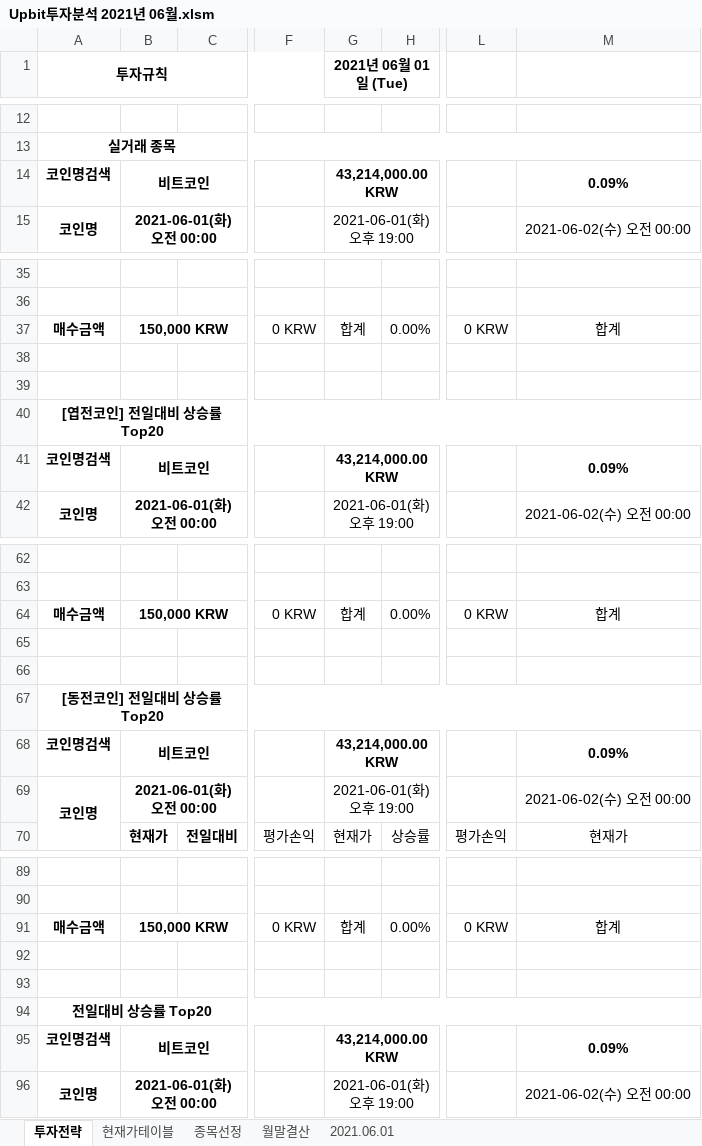
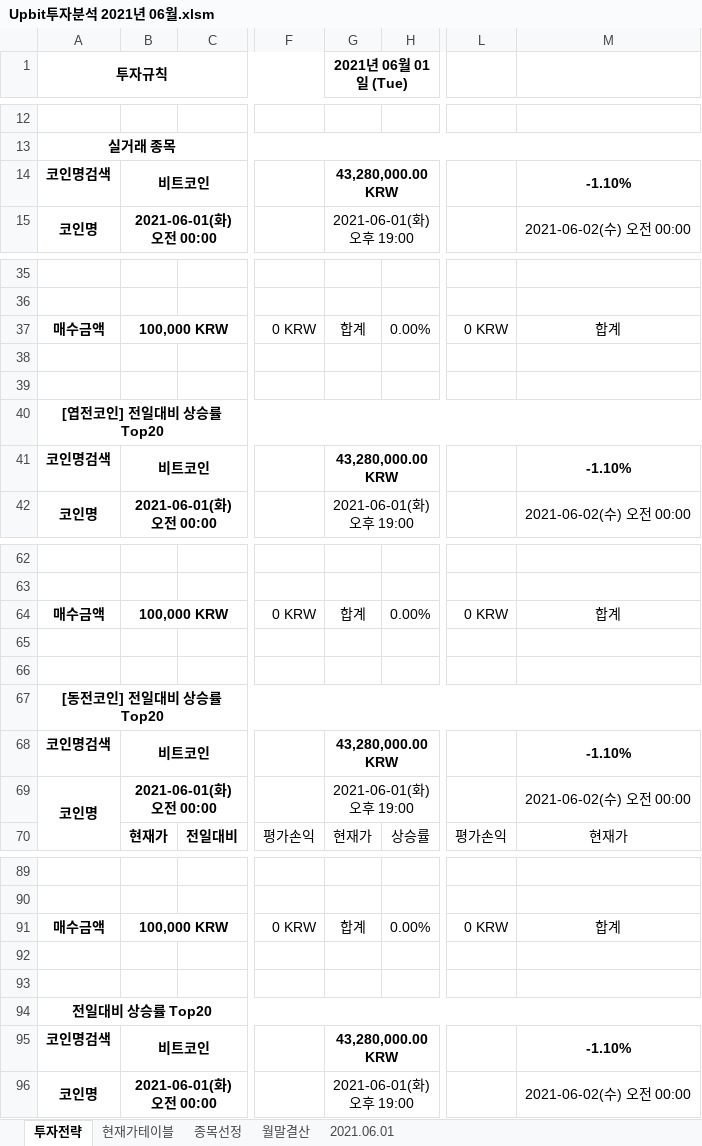
Before and after one commit to JoSihun/Upbit, an Excel workbook: Upbit투자분석 2021년 06월.xlsm, sheet 투자전략, drawn as a sheet; only a part is shown, gaps mark what is left out; values as stored, in another font and other column widths than the file's, no borders; charts and pictures and conditional formats not drawn; the diff covers the shown part only; the diff names each change by its address in the sheet, - before the commit and + after, or states it on an @@ line.

```diff
--- a/Upbit투자분석 2021년 06월.xlsm (sheet 투자전략)
+++ b/Upbit투자분석 2021년 06월.xlsm (sheet 투자전략)
-G14 (2021년 06월 01일 (Tue)): 43,214,000.00 KRW
+G14 (2021년 06월 01일 (Tue)): 43,280,000.00 KRW
-M14: 0.09%
+M14: -1.10%
-B37: 150,000 KRW
+B37: 100,000 KRW
-G41 (2021년 06월 01일 (Tue)): 43,214,000.00 KRW
+G41 (2021년 06월 01일 (Tue)): 43,280,000.00 KRW
-M41: 0.09%
+M41: -1.10%
-B64: 150,000 KRW
+B64: 100,000 KRW
-G68 (2021년 06월 01일 (Tue)): 43,214,000.00 KRW
+G68 (2021년 06월 01일 (Tue)): 43,280,000.00 KRW
-M68: 0.09%
+M68: -1.10%
-B91: 150,000 KRW
+B91: 100,000 KRW
-G95 (2021년 06월 01일 (Tue)): 43,214,000.00 KRW
+G95 (2021년 06월 01일 (Tue)): 43,280,000.00 KRW
-M95: 0.09%
+M95: -1.10%
```
Also changed, not shown: 10 edited cells elsewhere in this sheet, sheet 종목선정, sheet 현재가테이블, sheet 2021.06.01, sheet 월말결산, charts or pictures.
